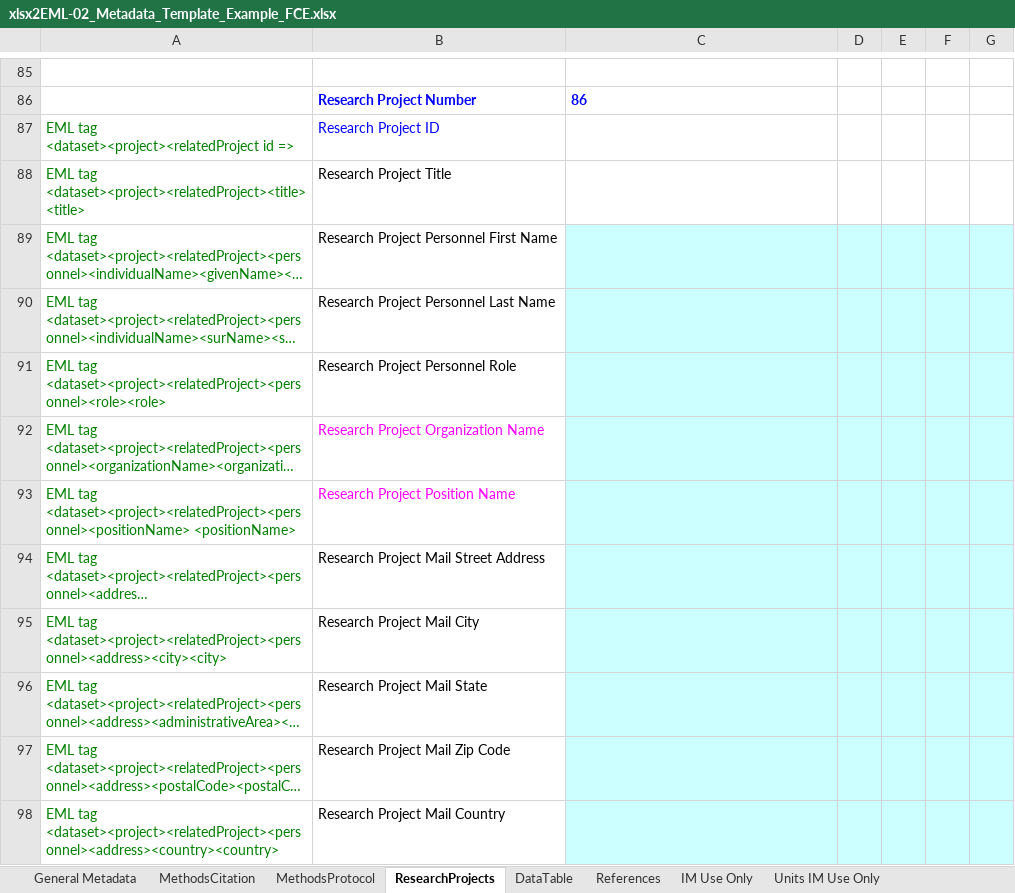
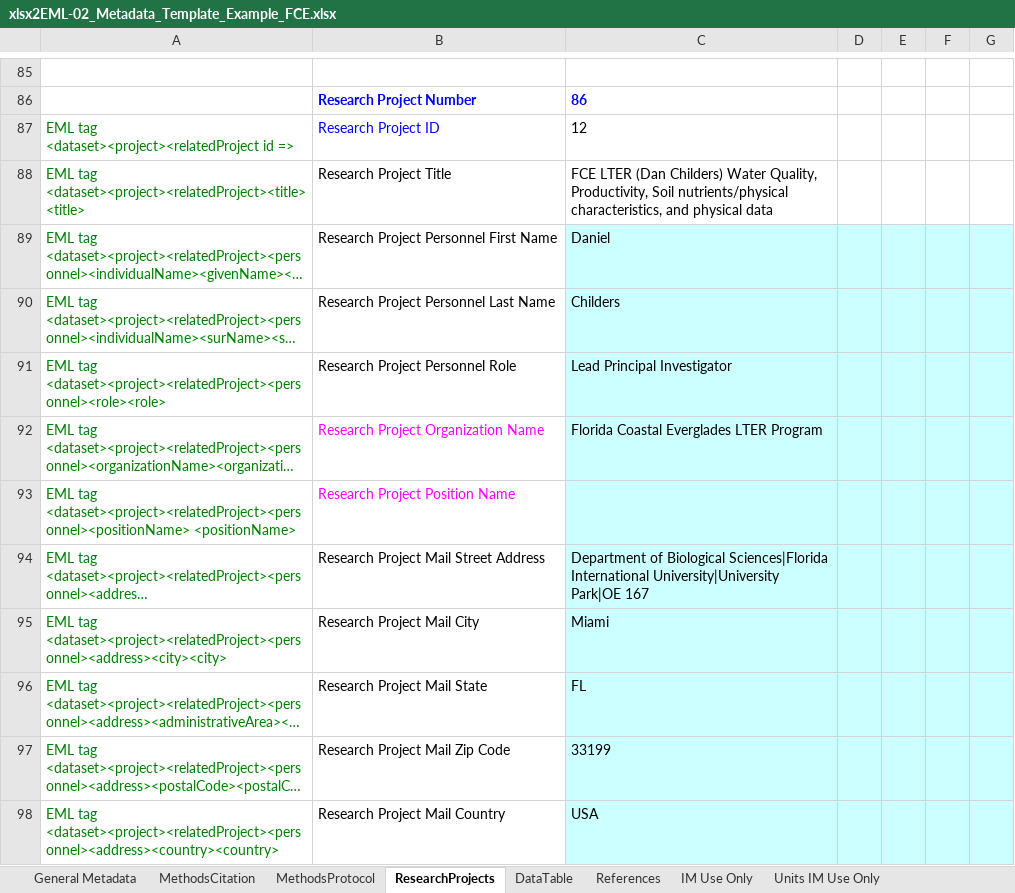
Before and after one commit to lter/Excel-Metadata-to-EML, an Excel workbook: EML/SupportTool/xlsx2EML-02_Metadata_Template_Example_FCE.xlsx, sheet ResearchProjects, drawn as a sheet; only a part is shown, gaps mark what is left out; long unchanged cells end in …; values as stored, in another font and other column widths than the file's, no borders; the diff covers the shown part only; the diff names each change by its address in the sheet, - before the commit and + after, or states it on an @@ line.

```diff
--- a/EML/SupportTool/xlsx2EML-02_Metadata_Template_Example_FCE.xlsx (sheet ResearchProjects)
+++ b/EML/SupportTool/xlsx2EML-02_Metadata_Template_Example_FCE.xlsx (sheet ResearchProjects)
-C87: (empty)
+C87: 12
-C88: (empty)
+C88: FCE LTER (Dan Childers) Water Quality, Productivity, Soil nutrients/physical characteristics, and physical data
-C89: (empty)
+C89: Daniel
-C90: (empty)
+C90: Childers
-C91: (empty)
+C91: Lead Principal Investigator
-C92: (empty)
+C92: Florida Coastal Everglades LTER Program
-C94: (empty)
+C94: Department of Biological Sciences|Florida International University|University Park|OE 167
-C95: (empty)
+C95: Miami
-C96: (empty)
+C96: FL
-C97: (empty)
+C97: 33199
-C98: (empty)
+C98: USA
```
Also changed, not shown: 12 edited cells elsewhere in this sheet, sheet General Metadata, sheet DataTable, formulas that keep their value, charts or pictures.
